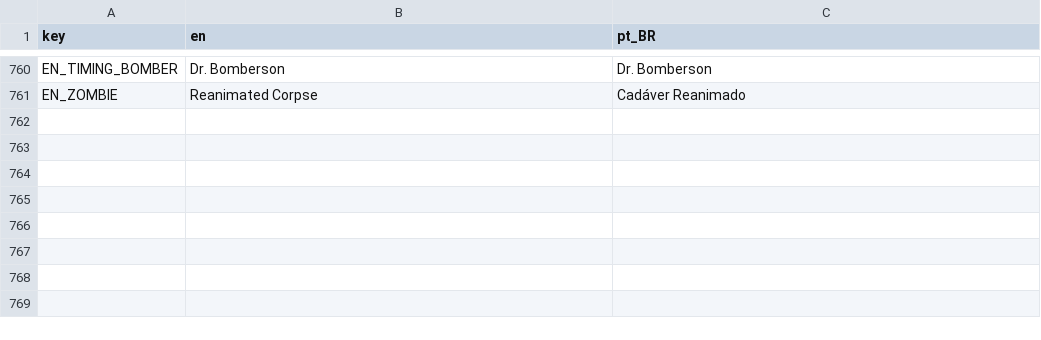
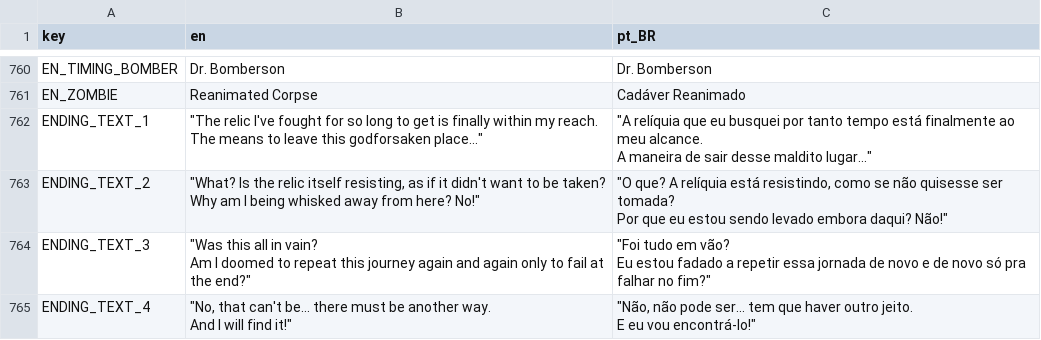
Before and after one commit to Space-Paca/alchemy-game, a CSV file: project/assets/translation/alchemy_translation - main.csv, drawn as a sheet; only a part is shown, gaps mark what is left out; ↵ is a line break in a cell; the diff names each change by its address in the sheet, - before the commit and + after, or states it on an @@ line.

Commit message:
Added translations to ending + buffed xp gain from finishing the game

```diff
--- a/project/assets/translation/alchemy_translation - main.csv
+++ b/project/assets/translation/alchemy_translation - main.csv
+row 762: ENDING_TEXT_1 | "The relic I've fought for so long to get is finally within my reach. ↵ The means to leave this godforsaken place..." | "A relíquia que eu busquei por tanto tempo está finalmente ao meu alcance. ↵ A maneira de sair desse maldito lugar..."
+row 763: ENDING_TEXT_2 | "What? Is the relic itself resisting, as if it didn't want to be taken? ↵ Why am I being whisked away from here? No!" | "O que? A relíquia está resistindo, como se não quisesse ser tomada? ↵ Por que eu estou sendo levado embora daqui? Não!"
+row 764: ENDING_TEXT_3 | "Was this all in vain? ↵ Am I doomed to repeat this journey again and again only to fail at the end?" | "Foi tudo em vão? ↵ Eu estou fadado a repetir essa jornada de novo e de novo só pra falhar no fim?"
+row 765: ENDING_TEXT_4 | "No, that can't be... there must be another way. ↵ And I will find it!" | "Não, não pode ser... tem que haver outro jeito. ↵ E eu vou encontrá-lo!"
```
Also changed, not shown: 3 other files.
